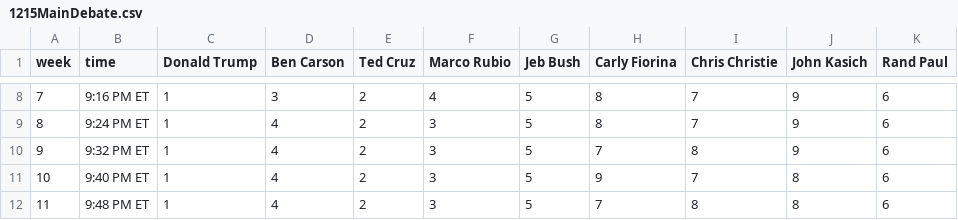
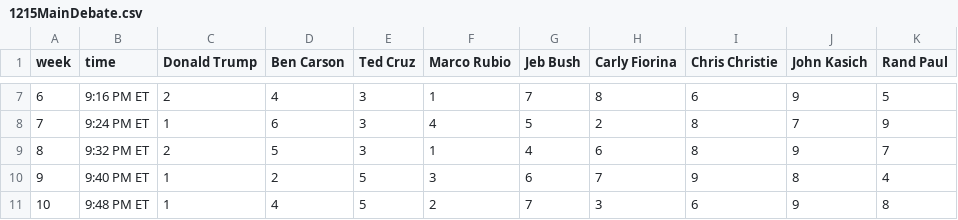
Before and after one commit to GoogleTrends/horserace, a CSV file: 1215MainDebate.csv, drawn as a sheet; only a part is shown, gaps mark what is left out; addresses are those after the commit; the diff covers the shown part only; the diff names each change by its address in the sheet, - before the commit and + after, or states it on an @@ line.

```diff
--- a/1215MainDebate.csv
+++ b/1215MainDebate.csv
@@ column A (week) renumbered between rows 2 and 13 @@
-C7 (Donald Trump): 1
+C7 (Donald Trump): 2
-D7 (Ben Carson): 3
+D7 (Ben Carson): 4
-E7:E9 (Ted Cruz): 2
+E7:E9 (Ted Cruz): 3
-F7 (Marco Rubio): 4
+F7 (Marco Rubio): 1
-G7 (Jeb Bush): 5
+G7 (Jeb Bush): 7
-I7 (Chris Christie): 7
+I7 (Chris Christie): 6
-K7 (Rand Paul): 6
+K7 (Rand Paul): 5
-D8 (Ben Carson): 4
+D8 (Ben Carson): 6
-F8 (Marco Rubio): 3
+F8 (Marco Rubio): 4
-H8 (Carly Fiorina): 8
+H8 (Carly Fiorina): 2
-I8 (Chris Christie): 7
+I8 (Chris Christie): 8
-J8 (John Kasich): 9
+J8 (John Kasich): 7
-K8 (Rand Paul): 6
+K8 (Rand Paul): 9
-C9 (Donald Trump): 1
+C9 (Donald Trump): 2
-D9 (Ben Carson): 4
+D9 (Ben Carson): 5
-F9 (Marco Rubio): 3
+F9 (Marco Rubio): 1
-G9 (Jeb Bush): 5
+G9 (Jeb Bush): 4
-H9 (Carly Fiorina): 7
+H9 (Carly Fiorina): 6
-K9 (Rand Paul): 6
+K9 (Rand Paul): 7
-D10 (Ben Carson): 4
+D10 (Ben Carson): 2
-E10:E11 (Ted Cruz): 2
+E10:E11 (Ted Cruz): 5
-G10 (Jeb Bush): 5
+G10 (Jeb Bush): 6
-H10 (Carly Fiorina): 9
+H10 (Carly Fiorina): 7
-I10 (Chris Christie): 7
+I10 (Chris Christie): 9
-K10 (Rand Paul): 6
+K10 (Rand Paul): 4
-F11 (Marco Rubio): 3
+F11 (Marco Rubio): 2
-G11 (Jeb Bush): 5
+G11 (Jeb Bush): 7
-H11 (Carly Fiorina): 7
+H11 (Carly Fiorina): 3
-I11 (Chris Christie): 8
+I11 (Chris Christie): 6
-J11 (John Kasich): 8
+J11 (John Kasich): 9
-K11 (Rand Paul): 6
+K11 (Rand Paul): 8
```
Also changed, not shown: 4 removed rows and 42 edited cells elsewhere in this file, 1215FullDebate.csv, 1215Issues.csv.
